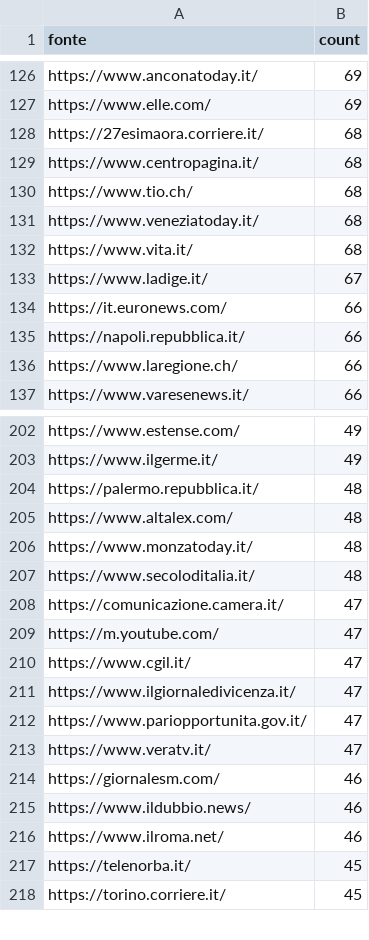
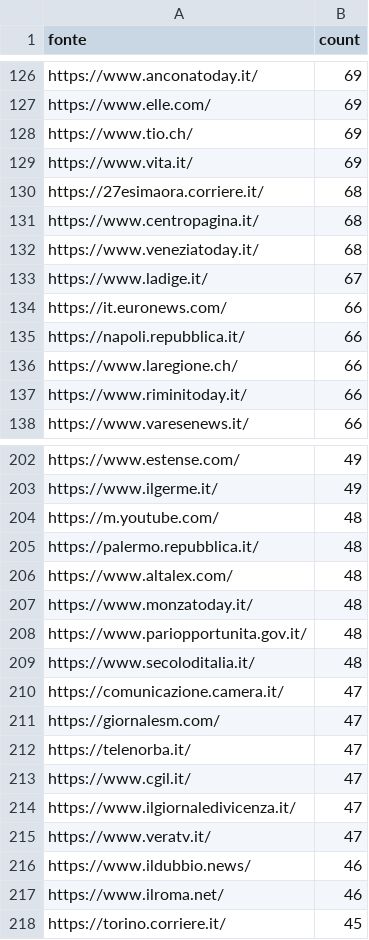
Before and after one commit to ondata/parole_che_uccidono, a CSV file: data/url_summary.csv, drawn as a sheet; only a part is shown, gaps mark what is left out; the diff covers the shown part only.

```diff
--- a/data/url_summary.csv
+++ b/data/url_summary.csv
@@ -127,7 +127,7 @@ https://www.anconatoday.it/,69
 https://www.elle.com/,69
+https://www.tio.ch/,69
+https://www.vita.it/,69
 https://27esimaora.corriere.it/,68
 https://www.centropagina.it/,68
-https://www.tio.ch/,68
 https://www.veneziatoday.it/,68
-https://www.vita.it/,68
 https://www.ladige.it/,67
@@ -136,2 +136,3 @@ https://napoli.repubblica.it/,66
 https://www.laregione.ch/,66
+https://www.riminitoday.it/,66
 https://www.varesenews.it/,66
@@ -203,2 +203,3 @@ https://www.estense.com/,49
 https://www.ilgerme.it/,49
+https://m.youtube.com/,48
 https://palermo.repubblica.it/,48
@@ -206,13 +207,12 @@ https://www.altalex.com/,48
 https://www.monzatoday.it/,48
+https://www.pariopportunita.gov.it/,48
 https://www.secoloditalia.it/,48
 https://comunicazione.camera.it/,47
-https://m.youtube.com/,47
+https://giornalesm.com/,47
+https://telenorba.it/,47
 https://www.cgil.it/,47
 https://www.ilgiornaledivicenza.it/,47
-https://www.pariopportunita.gov.it/,47
 https://www.veratv.it/,47
-https://giornalesm.com/,46
 https://www.ildubbio.news/,46
 https://www.ilroma.net/,46
-https://telenorba.it/,45
 https://torino.corriere.it/,45
```
Also changed, not shown: 26 added rows, 24 removed rows and 8 edited cells elsewhere in this file, 1 other file.
